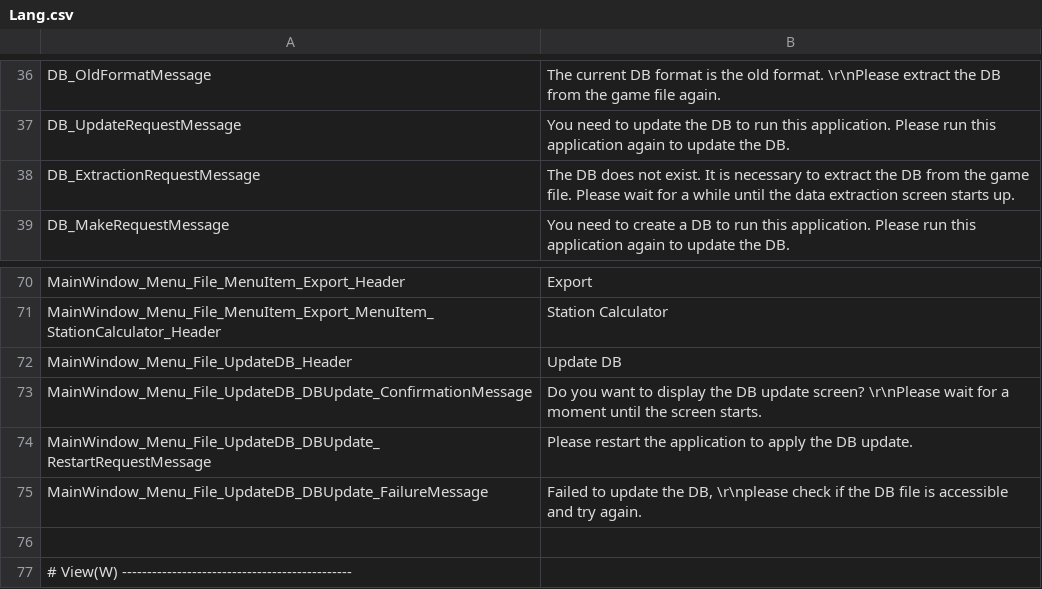
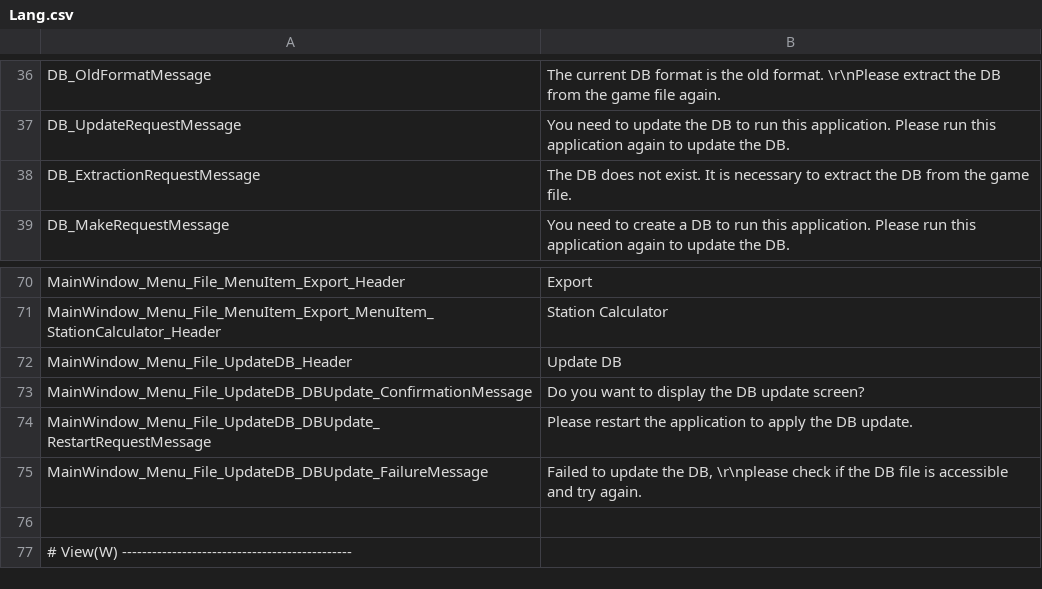
Before and after one commit to Ocelot1210/X4_ComplexCalculator, a CSV file: X4_ComplexCalculator/Localization/Lang.csv, drawn as a sheet; only a part is shown, gaps mark what is left out.

```diff
--- a/X4_ComplexCalculator/Localization/Lang.csv
+++ b/X4_ComplexCalculator/Localization/Lang.csv
@@ -37,3 +37,3 @@ DB_OldFormatMessage;The current DB format is the old format. \r\nPlease extract
 DB_UpdateRequestMessage;You need to update the DB to run this application. Please run this application again to update the DB.
-DB_ExtractionRequestMessage;The DB does not exist. It is necessary to extract the DB from the game file. Please wait for a while until the data extraction screen starts up.
+DB_ExtractionRequestMessage;The DB does not exist. It is necessary to extract the DB from the game file.
 DB_MakeRequestMessage;You need to create a DB to run this application. Please run this application again to update the DB.
@@ -72,3 +72,3 @@ MainWindow_Menu_File_MenuItem_Export_MenuItem_StationCalculator_Header;Station C
 MainWindow_Menu_File_UpdateDB_Header;Update DB
-MainWindow_Menu_File_UpdateDB_DBUpdate_ConfirmationMessage;Do you want to display the DB update screen? \r\nPlease wait for a moment until the screen starts.
+MainWindow_Menu_File_UpdateDB_DBUpdate_ConfirmationMessage;Do you want to display the DB update screen?
 MainWindow_Menu_File_UpdateDB_DBUpdate_RestartRequestMessage;Please restart the application to apply the DB update.
```
Also changed, not shown: X4_ComplexCalculator/Localization/Lang.ja-JP.csv.
